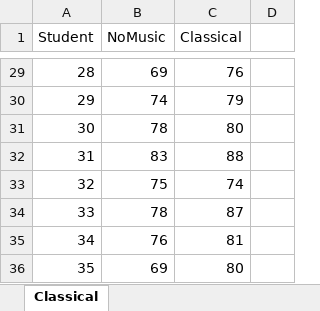
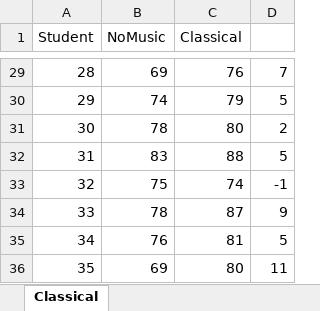
Before and after one commit to elucid503/Classes, an Excel workbook: Stats/Datasets/Classical.xlsx, sheet Classical, drawn as a sheet; only a part is shown, gaps mark what is left out; values as stored, in another font and other column widths than the file's, no borders; the diff covers the shown part only; the diff names each change by its address in the sheet, - before the commit and + after, or states it on an @@ line.

```diff
--- a/Stats/Datasets/Classical.xlsx (sheet Classical)
+++ b/Stats/Datasets/Classical.xlsx (sheet Classical)
-D29: (empty)
+D29: 7
-D30: (empty)
+D30: 5
-D31: (empty)
+D31: 2
-D32: (empty)
+D32: 5
-D33: (empty)
+D33: -1
-D34: (empty)
+D34: 9
-D35: (empty)
+D35: 5
-D36: (empty)
+D36: 11
```
Also changed, not shown: 27 edited cells elsewhere in this sheet, 1 other file.
